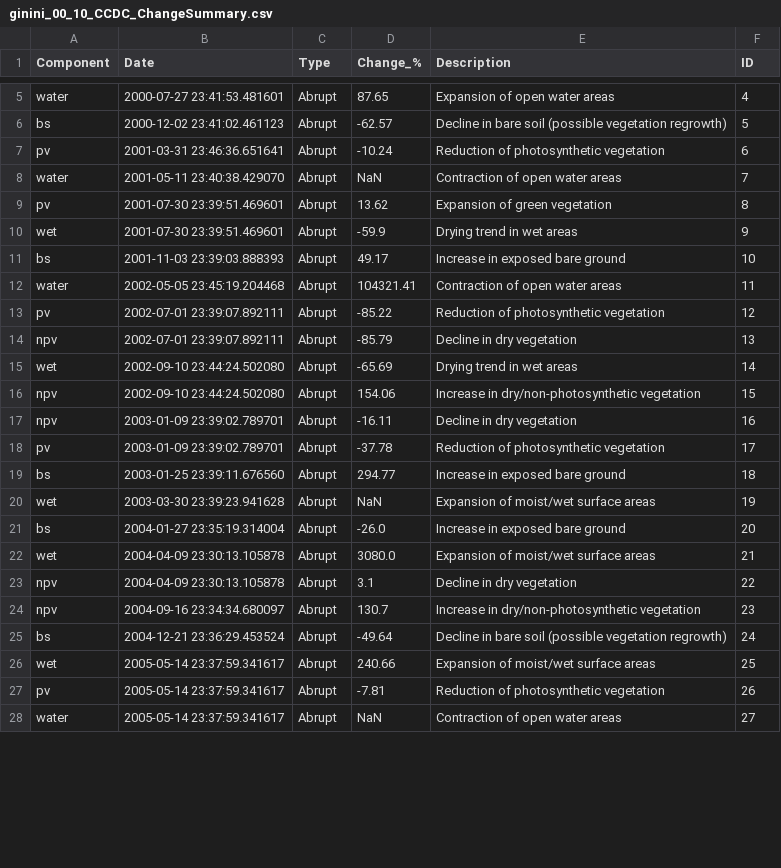
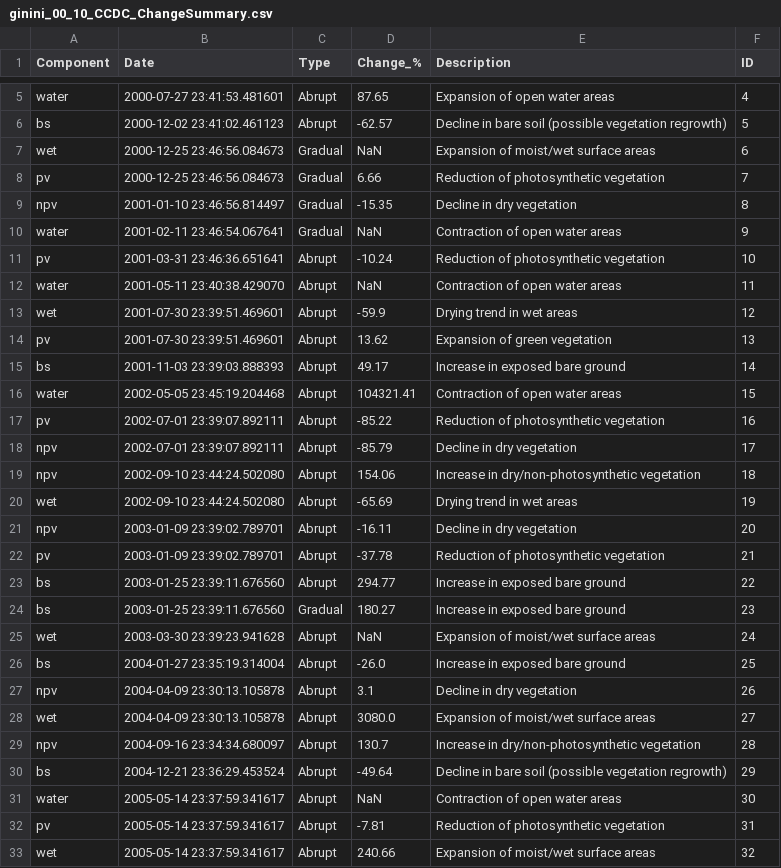
Before and after one commit to GeoscienceAustralia/dea-notebooks, a CSV file: DEA_products/ginini_00_10_CCDC_ChangeSummary.csv, drawn as a sheet; only a part is shown, gaps mark what is left out; the diff covers the shown part only.

```diff
--- a/DEA_products/ginini_00_10_CCDC_ChangeSummary.csv
+++ b/DEA_products/ginini_00_10_CCDC_ChangeSummary.csv
@@ -6,23 +6,28 @@ water,2000-07-27 23:41:53.481601,Abrupt,87.65,Expansion of open water areas,4
 bs,2000-12-02 23:41:02.461123,Abrupt,-62.57,Decline in bare soil (possible vegetation regrowth),5
-pv,2001-03-31 23:46:36.651641,Abrupt,-10.24,Reduction of photosynthetic vegetation,6
-water,2001-05-11 23:40:38.429070,Abrupt,NaN,Contraction of open water areas,7
-pv,2001-07-30 23:39:51.469601,Abrupt,13.62,Expansion of green vegetation,8
-wet,2001-07-30 23:39:51.469601,Abrupt,-59.9,Drying trend in wet areas,9
-bs,2001-11-03 23:39:03.888393,Abrupt,49.17,Increase in exposed bare ground,10
-water,2002-05-05 23:45:19.204468,Abrupt,104321.41,Contraction of open water areas,11
-pv,2002-07-01 23:39:07.892111,Abrupt,-85.22,Reduction of photosynthetic vegetation,12
-npv,2002-07-01 23:39:07.892111,Abrupt,-85.79,Decline in dry vegetation,13
-wet,2002-09-10 23:44:24.502080,Abrupt,-65.69,Drying trend in wet areas,14
-npv,2002-09-10 23:44:24.502080,Abrupt,154.06,Increase in dry/non-photosynthetic vegetation,15
-npv,2003-01-09 23:39:02.789701,Abrupt,-16.11,Decline in dry vegetation,16
-pv,2003-01-09 23:39:02.789701,Abrupt,-37.78,Reduction of photosynthetic vegetation,17
-bs,2003-01-25 23:39:11.676560,Abrupt,294.77,Increase in exposed bare ground,18
-wet,2003-03-30 23:39:23.941628,Abrupt,NaN,Expansion of moist/wet surface areas,19
-bs,2004-01-27 23:35:19.314004,Abrupt,-26.0,Increase in exposed bare ground,20
-wet,2004-04-09 23:30:13.105878,Abrupt,3080.0,Expansion of moist/wet surface areas,21
-npv,2004-04-09 23:30:13.105878,Abrupt,3.1,Decline in dry vegetation,22
-npv,2004-09-16 23:34:34.680097,Abrupt,130.7,Increase in dry/non-photosynthetic vegetation,23
-bs,2004-12-21 23:36:29.453524,Abrupt,-49.64,Decline in bare soil (possible vegetation regrowth),24
-wet,2005-05-14 23:37:59.341617,Abrupt,240.66,Expansion of moist/wet surface areas,25
-pv,2005-05-14 23:37:59.341617,Abrupt,-7.81,Reduction of photosynthetic vegetation,26
-water,2005-05-14 23:37:59.341617,Abrupt,NaN,Contraction of open water areas,27
+wet,2000-12-25 23:46:56.084673,Gradual,NaN,Expansion of moist/wet surface areas,6
+pv,2000-12-25 23:46:56.084673,Gradual,6.66,Reduction of photosynthetic vegetation,7
+npv,2001-01-10 23:46:56.814497,Gradual,-15.35,Decline in dry vegetation,8
+water,2001-02-11 23:46:54.067641,Gradual,NaN,Contraction of open water areas,9
+pv,2001-03-31 23:46:36.651641,Abrupt,-10.24,Reduction of photosynthetic vegetation,10
+water,2001-05-11 23:40:38.429070,Abrupt,NaN,Contraction of open water areas,11
+wet,2001-07-30 23:39:51.469601,Abrupt,-59.9,Drying trend in wet areas,12
+pv,2001-07-30 23:39:51.469601,Abrupt,13.62,Expansion of green vegetation,13
+bs,2001-11-03 23:39:03.888393,Abrupt,49.17,Increase in exposed bare ground,14
+water,2002-05-05 23:45:19.204468,Abrupt,104321.41,Contraction of open water areas,15
+pv,2002-07-01 23:39:07.892111,Abrupt,-85.22,Reduction of photosynthetic vegetation,16
+npv,2002-07-01 23:39:07.892111,Abrupt,-85.79,Decline in dry vegetation,17
+npv,2002-09-10 23:44:24.502080,Abrupt,154.06,Increase in dry/non-photosynthetic vegetation,18
+wet,2002-09-10 23:44:24.502080,Abrupt,-65.69,Drying trend in wet areas,19
+npv,2003-01-09 23:39:02.789701,Abrupt,-16.11,Decline in dry vegetation,20
+pv,2003-01-09 23:39:02.789701,Abrupt,-37.78,Reduction of photosynthetic vegetation,21
+bs,2003-01-25 23:39:11.676560,Abrupt,294.77,Increase in exposed bare ground,22
+bs,2003-01-25 23:39:11.676560,Gradual,180.27,Increase in exposed bare ground,23
+wet,2003-03-30 23:39:23.941628,Abrupt,NaN,Expansion of moist/wet surface areas,24
+bs,2004-01-27 23:35:19.314004,Abrupt,-26.0,Increase in exposed bare ground,25
+npv,2004-04-09 23:30:13.105878,Abrupt,3.1,Decline in dry vegetation,26
+wet,2004-04-09 23:30:13.105878,Abrupt,3080.0,Expansion of moist/wet surface areas,27
+npv,2004-09-16 23:34:34.680097,Abrupt,130.7,Increase in dry/non-photosynthetic vegetation,28
+bs,2004-12-21 23:36:29.453524,Abrupt,-49.64,Decline in bare soil (possible vegetation regrowth),29
+water,2005-05-14 23:37:59.341617,Abrupt,NaN,Contraction of open water areas,30
+pv,2005-05-14 23:37:59.341617,Abrupt,-7.81,Reduction of photosynthetic vegetation,31
+wet,2005-05-14 23:37:59.341617,Abrupt,240.66,Expansion of moist/wet surface areas,32
```
Also changed, not shown: 8 edited cells elsewhere in this file, 13 other files.
